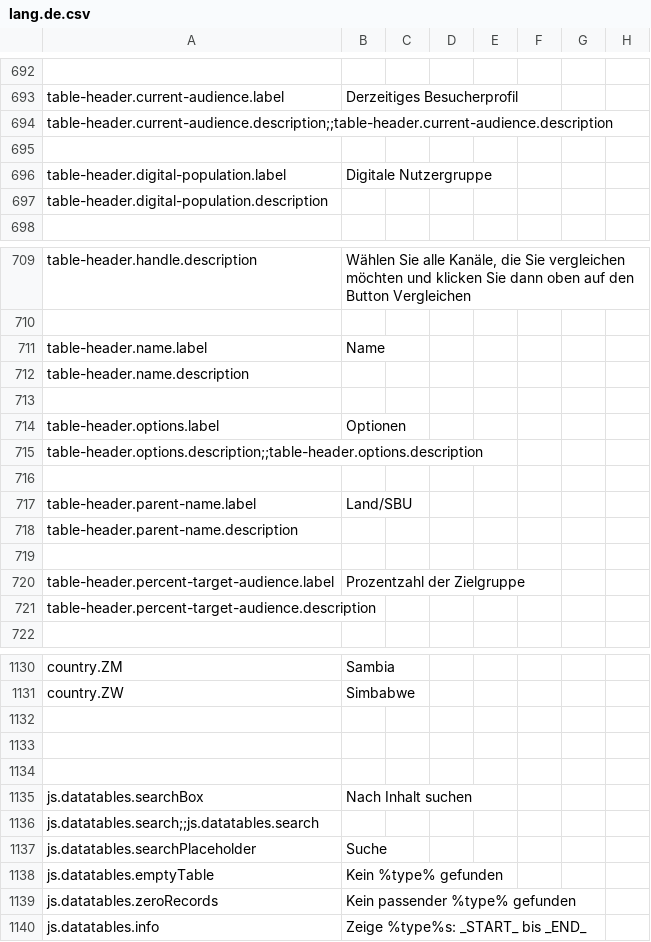
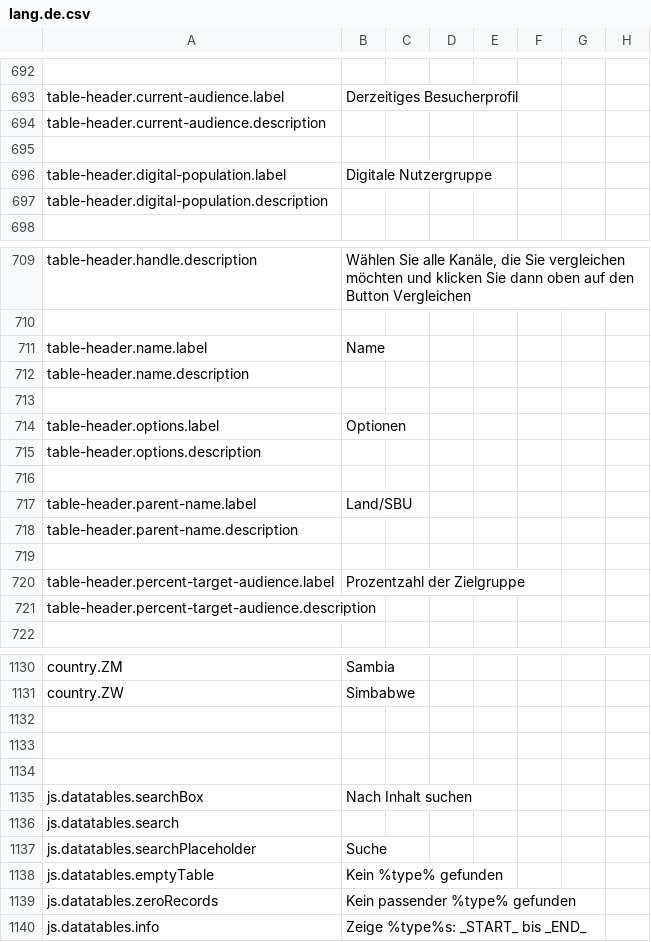
Before and after one commit to outlandishideas/social-monitor, a CSV file: languages/lang.de.csv, drawn as a sheet; only a part is shown, gaps mark what is left out; the diff names each change by its address in the sheet, - before the commit and + after, or states it on an @@ line.

Commit message:
Remove weird formatting issue

```diff
--- a/languages/lang.de.csv
+++ b/languages/lang.de.csv
-A694: table-header.current-audience.description;;table-header.current-audience.description
+A694: table-header.current-audience.description
-A715: table-header.options.description;;table-header.options.description
+A715: table-header.options.description
-A1136: js.datatables.search;;js.datatables.search
+A1136: js.datatables.search
```
